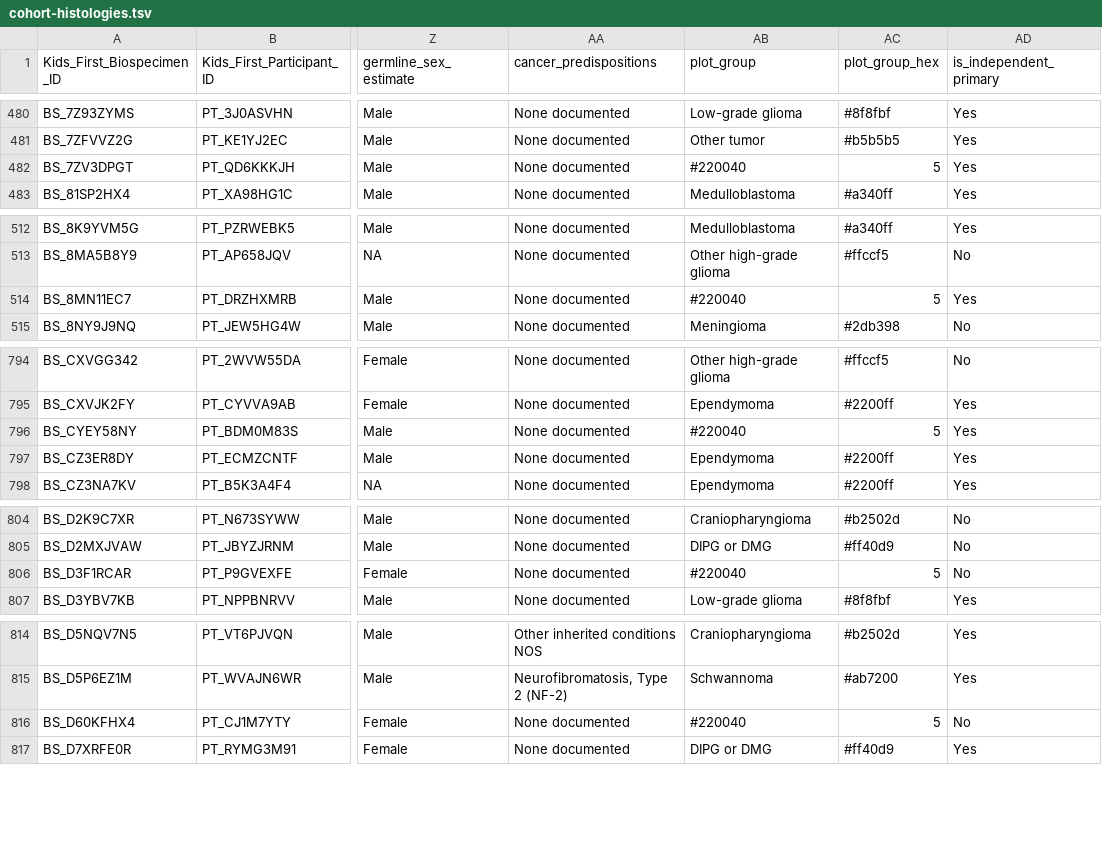
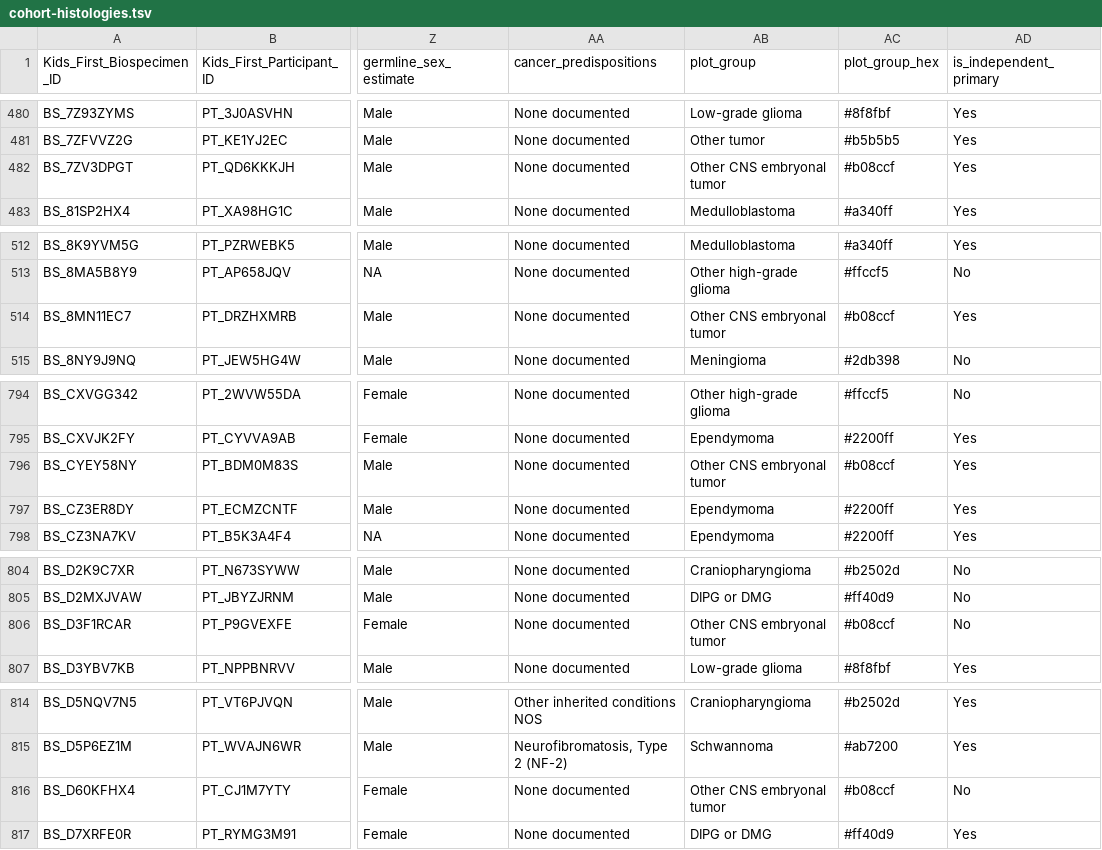
Before and after one commit to rokitalab/pbta-tumor-enriched-junctions, a TSV file: analyses/00-create-cohort-histologies/results/cohort-histologies.tsv, drawn as a sheet; only a part is shown, gaps mark what is left out; the diff covers the shown part only; the diff names each change by its address in the sheet, - before the commit and + after, or states it on an @@ line.

Commit message:
assign PB, ganglioneuroblastoma as embryonal

```diff
--- a/analyses/00-create-cohort-histologies/results/cohort-histologies.tsv
+++ b/analyses/00-create-cohort-histologies/results/cohort-histologies.tsv
-AB482 (plot_group): #220040
+AB482 (plot_group): Other CNS embryonal tumor
-AC482 (plot_group_hex): 5
+AC482 (plot_group_hex): #b08ccf
-AB514 (plot_group): #220040
+AB514 (plot_group): Other CNS embryonal tumor
-AC514 (plot_group_hex): 5
+AC514 (plot_group_hex): #b08ccf
-AB796 (plot_group): #220040
+AB796 (plot_group): Other CNS embryonal tumor
-AC796 (plot_group_hex): 5
+AC796 (plot_group_hex): #b08ccf
-AB806 (plot_group): #220040
+AB806 (plot_group): Other CNS embryonal tumor
-AC806 (plot_group_hex): 5
+AC806 (plot_group_hex): #b08ccf
-AB816 (plot_group): #220040
+AB816 (plot_group): Other CNS embryonal tumor
-AC816 (plot_group_hex): 5
+AC816 (plot_group_hex): #b08ccf
```
Also changed, not shown: 22 edited cells elsewhere in this file, analyses/00-create-cohort-histologies/input/plot-mapping.tsv.
